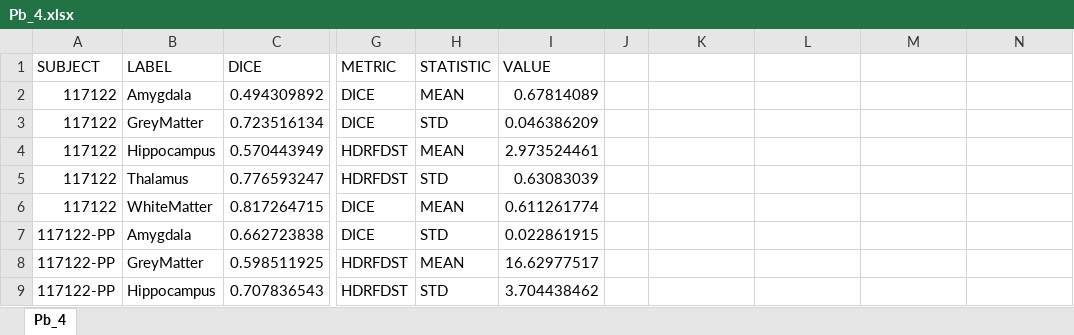
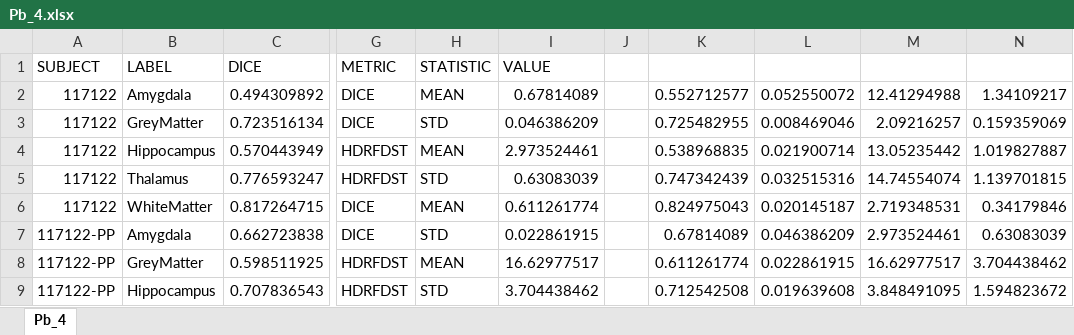
Before and after one commit to jonfliri/MIALab_project, an Excel workbook: bin/mia-result/Pairwise_bilateral_sdims/Pb_4/Pb_4.xlsx, sheet Pb_4, drawn as a sheet; only a part is shown, gaps mark what is left out; values as stored, in another font and other column widths than the file's, no borders; the diff covers the shown part only; the diff names each change by its address in the sheet, - before the commit and + after, or states it on an @@ line.

```diff
--- a/bin/mia-result/Pairwise_bilateral_sdims/Pb_4/Pb_4.xlsx (sheet Pb_4)
+++ b/bin/mia-result/Pairwise_bilateral_sdims/Pb_4/Pb_4.xlsx (sheet Pb_4)
-K2: (empty)
+K2: 0.552712577
-L2: (empty)
+L2: 0.052550072
-M2: (empty)
+M2: 12.41294988
-N2: (empty)
+N2: 1.34109217
-K3: (empty)
+K3: 0.725482955
-L3: (empty)
+L3: 0.008469046
-M3: (empty)
+M3: 2.09216257
-N3: (empty)
+N3: 0.159359069
-K4: (empty)
+K4: 0.538968835
-L4: (empty)
+L4: 0.021900714
-M4: (empty)
+M4: 13.05235442
-N4: (empty)
+N4: 1.019827887
-K5: (empty)
+K5: 0.747342439
-L5: (empty)
+L5: 0.032515316
-M5: (empty)
+M5: 14.74554074
-N5: (empty)
+N5: 1.139701815
-K6: (empty)
+K6: 0.824975043
-L6: (empty)
+L6: 0.020145187
-M6: (empty)
+M6: 2.719348531
-N6: (empty)
+N6: 0.34179846
-K7: (empty)
+K7: 0.67814089
-L7: (empty)
+L7: 0.046386209
-M7: (empty)
+M7: 2.973524461
-N7: (empty)
+N7: 0.63083039
-K8: (empty)
+K8: 0.611261774
-L8: (empty)
+L8: 0.022861915
-M8: (empty)
+M8: 16.62977517
-N8: (empty)
+N8: 3.704438462
-K9: (empty)
+K9: 0.712542508
-L9: (empty)
+L9: 0.019639608
-M9: (empty)
+M9: 3.848491095
-N9: (empty)
+N9: 1.594823672
```
Also changed, not shown: 8 edited cells elsewhere in this sheet, bin/mia-result/Pairwise_Gaussian_sdims/PG_3/PG_3.xlsx, 18 other files.
